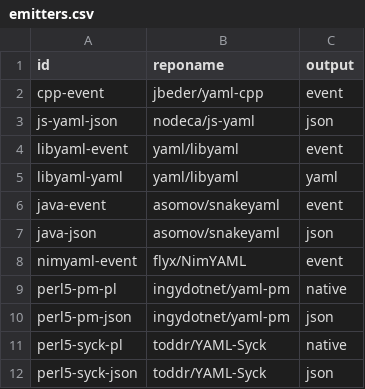
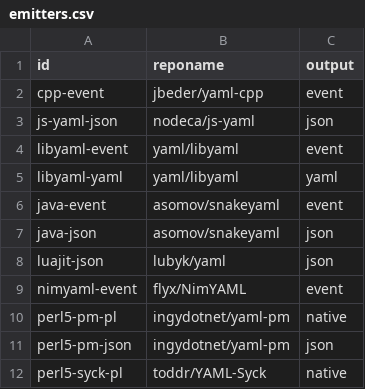
Before and after one commit to yaml/yaml-editor, a CSV file: share/emitters.csv, drawn as a sheet; only a part is shown; the shorter side is filled out with more unchanged rows; the diff names each change by its address in the sheet, - before the commit and + after, or states it on an @@ line.

Commit message:
Add lua-yaml to vcs-info/csv files

```diff
--- a/share/emitters.csv
+++ b/share/emitters.csv
+row 8: luajit-json | lubyk/yaml | json
```
Also changed, not shown: share/frameworks.csv, 4 other files.
